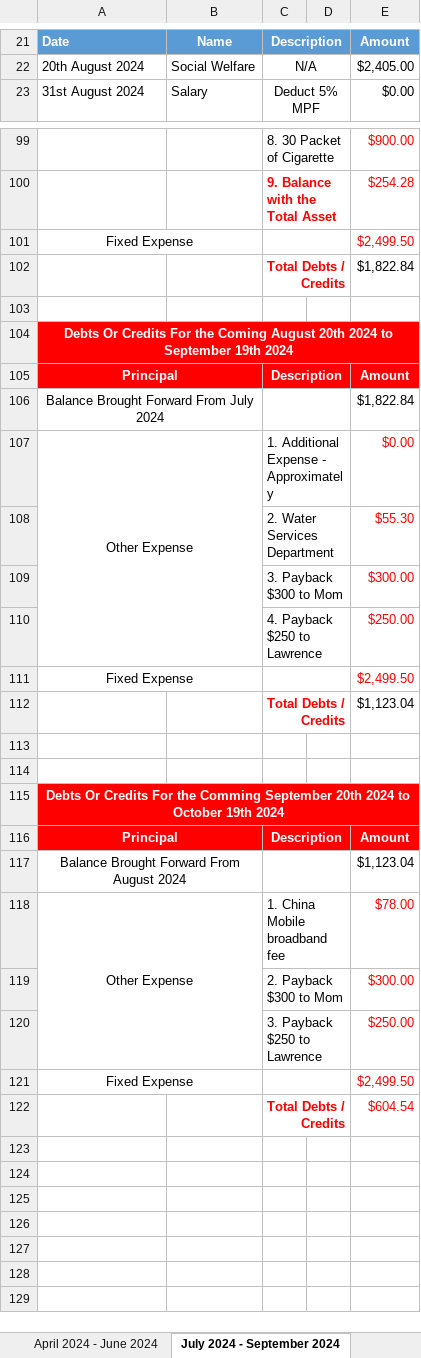
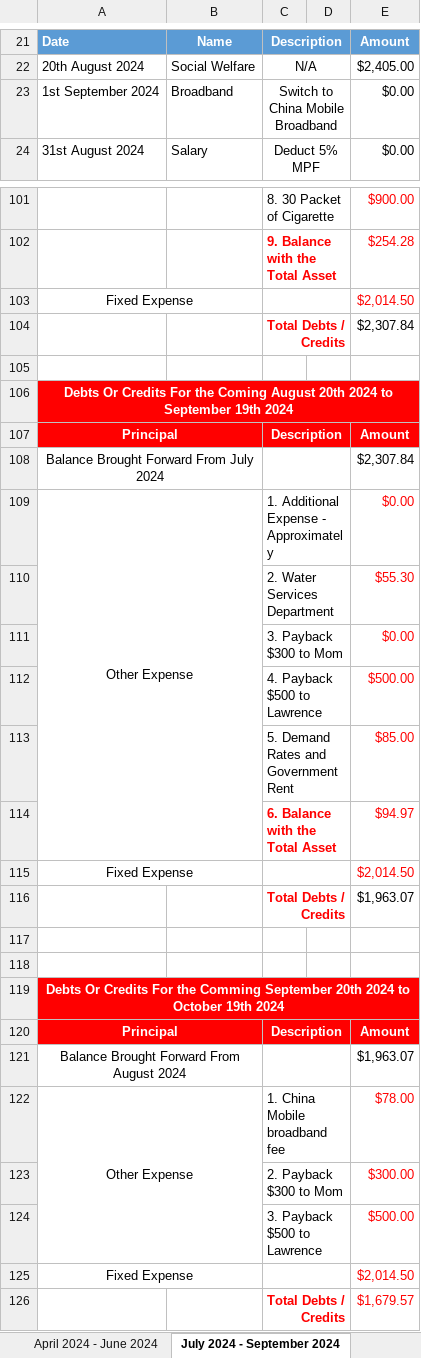
Before and after one commit to singluntang/Income-Expenditure-Forecast, an Excel workbook: Alan Tang_s Income Expense Future.xlsx, sheet July 2024 - September 2024, drawn as a sheet; only a part is shown, gaps mark what is left out; values as stored, in another font and other column widths than the file's, no borders; conditional formats not drawn; removed rows and columns are numbered as before the commit, all else as after; the diff covers the shown part only; the diff names each change by its address in the sheet, - before the commit and + after, or states it on an @@ line.

```diff
--- a/Alan Tang_s Income Expense Future.xlsx (sheet July 2024 - September 2024)
+++ b/Alan Tang_s Income Expense Future.xlsx (sheet July 2024 - September 2024)
+row 23: 1st September 2024 | Broadband | Switch to China Mobile Broadband |  | $0.00
-E103: $2,499.50
+E103: $2,014.50
-E104: $1,822.84
+E104: $2,307.84
-E108: $1,822.84
+E108: $2,307.84
-E111: $300.00
+E111: $0.00
-row 110:  |  | 4. Payback $250 to Lawrence |  | $250.00
+row 112:  |  | 4. Payback $500 to Lawrence |  | $500.00
+row 113:  |  | 5. Demand Rates and Government Rent |  | $85.00
+row 114:  |  | 6. Balance with the Total Asset |  | $94.97
-E115: $2,499.50
+E115: $2,014.50
-E116: $1,123.04
+E116: $1,963.07
-E121: $1,123.04
+E121: $1,963.07
-row 120:  |  | 3. Payback $250 to Lawrence |  | $250.00
+row 124:  |  | 3. Payback $500 to Lawrence |  | $500.00
-E125: $2,499.50
+E125: $2,014.50
-E126: $604.54
+E126: $1,679.57
```
Also changed, not shown: 1 added row and 9 edited cells elsewhere in this sheet, sheet April 2024 - June 2024, sheet October 2024 - December 2024, sheet January 2025 - March 2025, sheet July 2025 - September 2025, sheet April 2025 - June 2025, sheet October 2025 - December 2025, 2 more sheets, formulas that keep their value.
